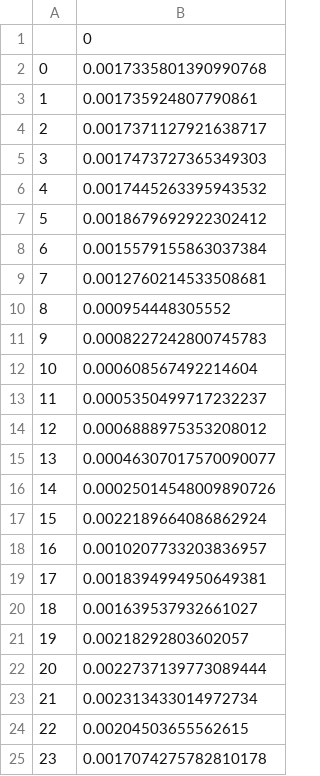
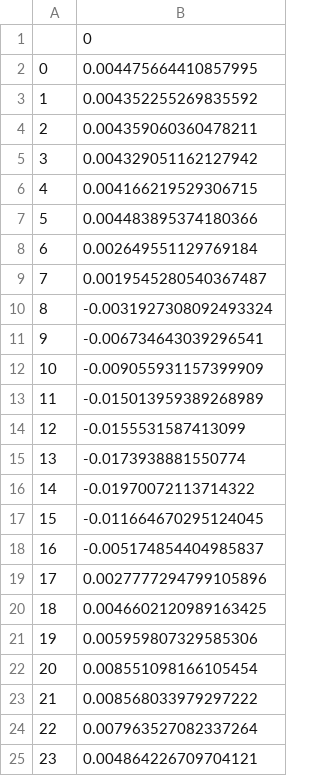
Before and after one commit to JontheFL/Distribution-Grid-Simulation, a CSV file: Notebooks/results_A/res_ext_grid/p_mw.csv, drawn as a sheet.

```diff
--- a/Notebooks/results_A/res_ext_grid/p_mw.csv
+++ b/Notebooks/results_A/res_ext_grid/p_mw.csv
@@ -1,25 +1,25 @@
 ;0
-0;0.0017335801390990768
-1;0.001735924807790861
-2;0.0017371127921638717
-3;0.0017473727365349303
-4;0.0017445263395943532
-5;0.0018679692922302412
-6;0.0015579155863037384
-7;0.0012760214533508681
-8;0.000954448305552
-9;0.0008227242800745783
-10;0.000608567492214604
-11;0.0005350499717232237
-12;0.0006888975353208012
-13;0.00046307017570090077
-14;0.00025014548009890726
-15;0.0022189664086862924
-16;0.0010207733203836957
-17;0.0018394994950649381
-18;0.001639537932661027
-19;0.00218292803602057
-20;0.0022737139773089444
-21;0.002313433014972734
-22;0.00204503655562615
-23;0.0017074275782810178
+0;0.004475664410857995
+1;0.004352255269835592
+2;0.004359060360478211
+3;0.004329051162127942
+4;0.004166219529306715
+5;0.004483895374180366
+6;0.002649551129769184
+7;0.0019545280540367487
+8;-0.0031927308092493324
+9;-0.006734643039296541
+10;-0.009055931157399909
+11;-0.015013959389268989
+12;-0.0155531587413099
+13;-0.0173938881550774
+14;-0.01970072113714322
+15;-0.011664670295124045
+16;-0.005174854404985837
+17;0.0027777294799105896
+18;0.0046602120989163425
+19;0.005959807329585306
+20;0.008551098166105454
+21;0.008568033979297222
+22;0.007963527082337264
+23;0.004864226709704121
```
Also changed, not shown: 3 other files.
